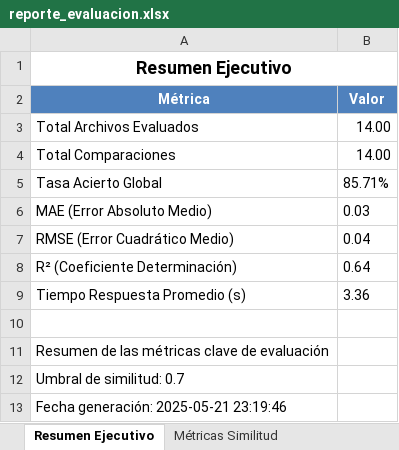
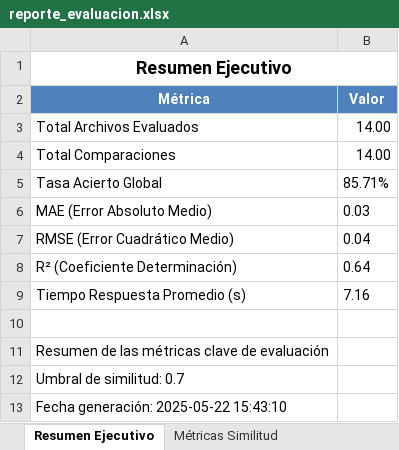
Before and after one commit to JosueGarciaBetancourt/API_CompararTextos_NLP, an Excel workbook: resultados_evaluacion/reporte_evaluacion.xlsx, sheet Resumen Ejecutivo, drawn as a sheet; values as stored, in another font and other column widths than the file's, no borders; charts and pictures not drawn; the diff names each change by its address in the sheet, - before the commit and + after, or states it on an @@ line.

```diff
--- a/resultados_evaluacion/reporte_evaluacion.xlsx (sheet Resumen Ejecutivo)
+++ b/resultados_evaluacion/reporte_evaluacion.xlsx (sheet Resumen Ejecutivo)
-B9 (Valor): 3.36
+B9 (Valor): 7.16
-A13 (Métrica): Fecha generación: 2025-05-21 23:19:46
+A13 (Métrica): Fecha generación: 2025-05-22 15:43:10
```
Also changed, not shown: sheet Detalle por Archivo, sheet Comparación Modelo vs Golden, sheet Comparaciones Individuales, charts or pictures, 7 other files.
